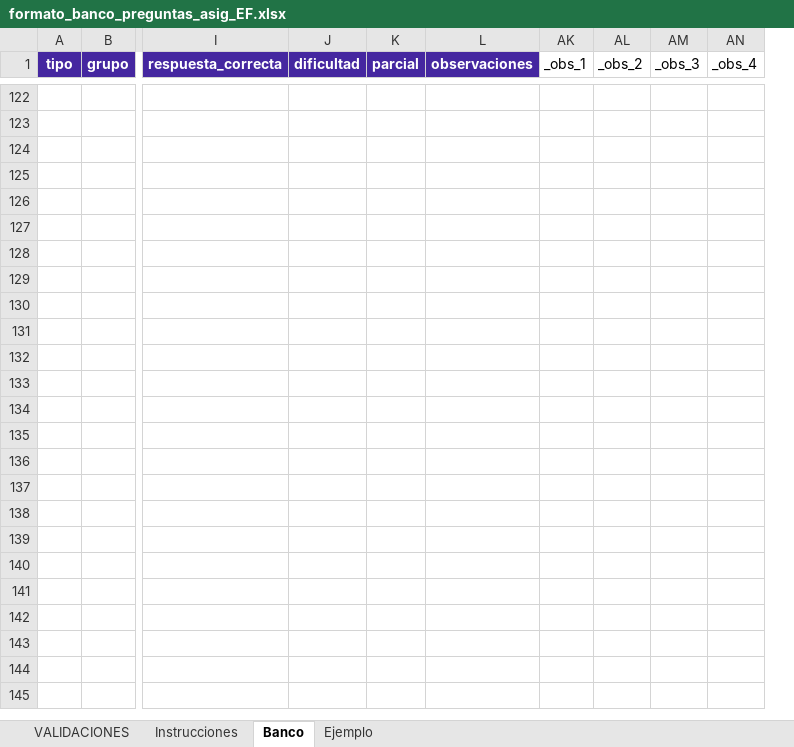
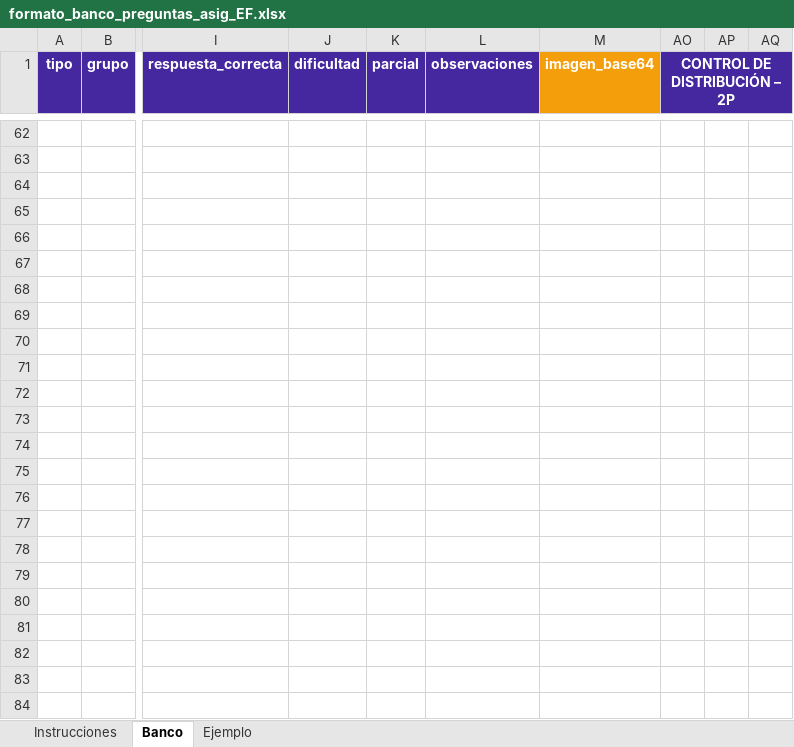
Before and after one commit to 4R13L-D3NY5/evaluaciones, an Excel workbook: evaluaciones-frontend/public/assets/formato_banco_preguntas_asig_EF.xlsx, sheet Banco, drawn as a sheet; only a part is shown, gaps mark what is left out; values as stored, in another font and other column widths than the file's, no borders; conditional formats not drawn; removed rows and columns are numbered as before the commit, all else as after; rows hold the shown columns only; the diff covers the shown part only; the diff names each change by its address in the sheet, - before the commit and + after, or states it on an @@ line.

Commit message:
feat(banco): actualizar plantillas base a 2P y añadir caja de control de cuotas por grupo tipológico

```diff
--- a/evaluaciones-frontend/public/assets/formato_banco_preguntas_asig_EF.xlsx (sheet Banco)
+++ b/evaluaciones-frontend/public/assets/formato_banco_preguntas_asig_EF.xlsx (sheet Banco)
@@ sheet tab hidden: VALIDACIONES @@
@@ column AK (_obs_1) hidden, empty @@
@@ column AL (_obs_2) hidden, empty @@
@@ column AM (_obs_3) hidden, empty @@
@@ column AN (_obs_4) hidden, empty @@
@@ column M (imagen_base64) unhidden, empty @@
+column AO (CONTROL DE DISTRIBUCIÓN – 2P), empty
+column AP, empty
+column AQ, empty
+row 66: (empty)
+row 67: (empty)
+row 68: (empty)
+row 69: (empty)
+row 70: (empty)
+row 71: (empty)
+row 72: (empty)
+row 73: (empty)
+row 74: (empty)
+row 75: (empty)
+row 76: (empty)
+row 77: (empty)
+row 78: (empty)
+row 79: (empty)
+row 80: (empty)
+row 81: (empty)
+row 82: (empty)
+row 83: (empty)
+row 84: (empty)
```
Also changed, not shown: other rows of this sheet, sheet Ejemplo, sheet Instrucciones, hidden cells, evaluaciones-frontend/public/assets/formato_banco_preguntas_asig_EF_1P.xlsx, evaluaciones-frontend/src/assets/formato_banco_preguntas_asig_EF_1P.xlsx, 4 other files.
